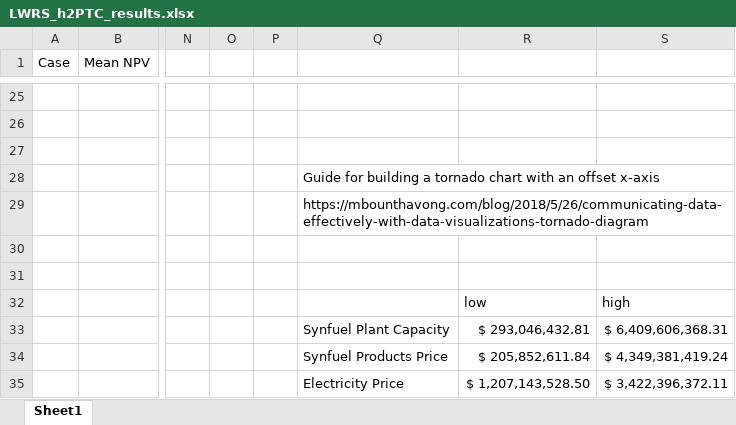
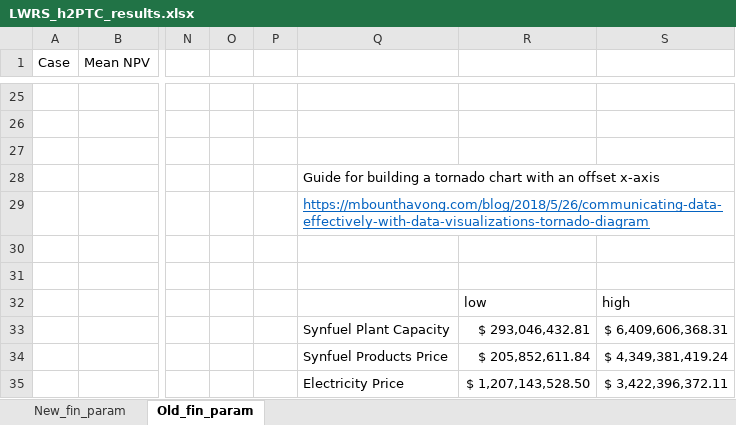
Before and after one commit to idaholab/FORCE, an Excel workbook: use_cases/LWRS/LWRS_h2PTC_results.xlsx, sheet Old_fin_param, drawn as a sheet; only a part is shown, gaps mark what is left out; values as stored, in another font and other column widths than the file's, no borders; charts and pictures not drawn; the diff names each change by its address in the sheet, - before the commit and + after, or states it on an @@ line.

```diff
--- a/use_cases/LWRS/LWRS_h2PTC_results.xlsx (sheet Old_fin_param)
+++ b/use_cases/LWRS/LWRS_h2PTC_results.xlsx (sheet Old_fin_param)
-sheet tab: Sheet1
+sheet tab: Old_fin_param
+sheet tab: New_fin_param
@@ Q29 underline: off → on, text colour: black → #0563C1 @@
```
Also changed, not shown: charts or pictures.
